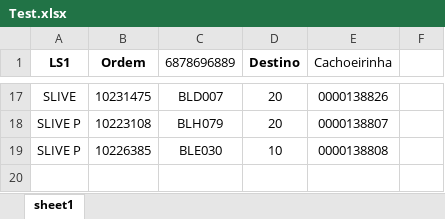
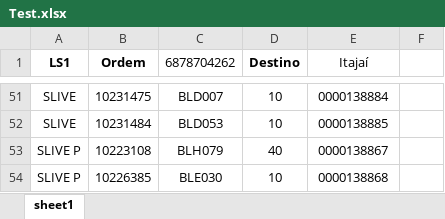
Before and after one commit to wduos-dsv/axion, an Excel workbook: Test.xlsx, sheet sheet1, drawn as a sheet; only a part is shown, gaps mark what is left out; values as stored, in another font and other column widths than the file's, no borders; charts and pictures not drawn; addresses are those after the commit; the diff covers the shown part only; the diff names each change by its address in the sheet, - before the commit and + after, or states it on an @@ line.

```diff
--- a/Test.xlsx (sheet sheet1)
+++ b/Test.xlsx (sheet sheet1)
-C1: 6878696889
+C1: 6878704262
-E1: Cachoeirinha
+E1: Itajaí
-D51 (Destino): 20
+D51 (Destino): 10
-E51 (Itajaí): 0000138826
+E51 (Itajaí): 0000138884
+row 52: SLIVE | 10231484 | BLD053 | 10 | 0000138885
-D53 (Destino): 20
+D53 (Destino): 40
-E53 (Itajaí): 0000138807
+E53 (Itajaí): 0000138867
-E54 (Itajaí): 0000138808
+E54 (Itajaí): 0000138868
```
Also changed, not shown: 36 added rows, 2 removed rows and 26 edited cells elsewhere in this sheet, charts or pictures, 3 other files.
